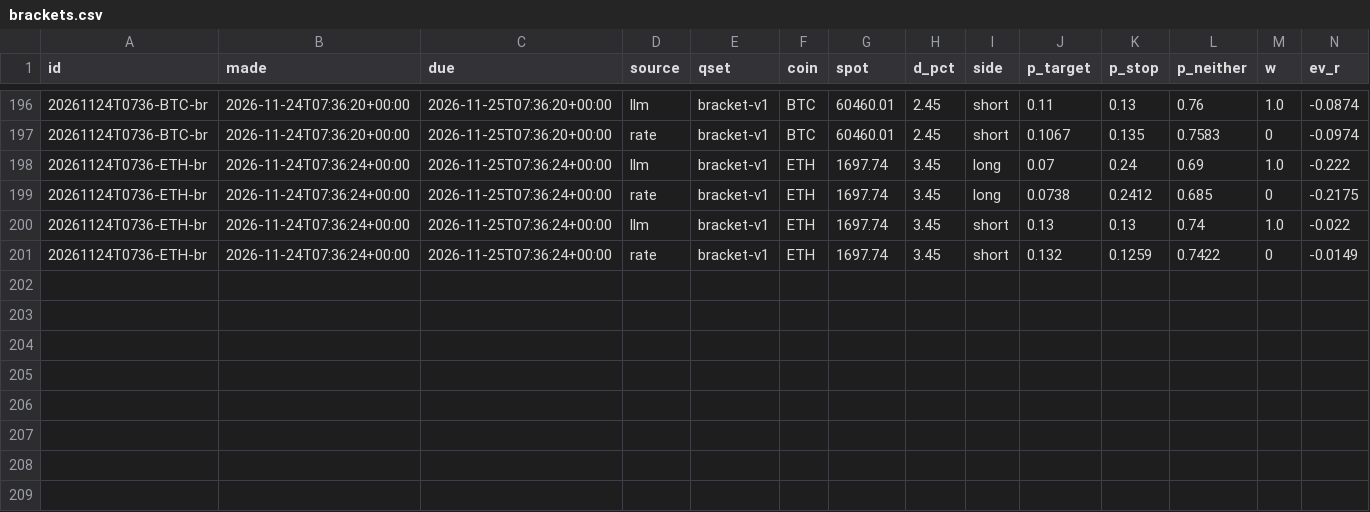
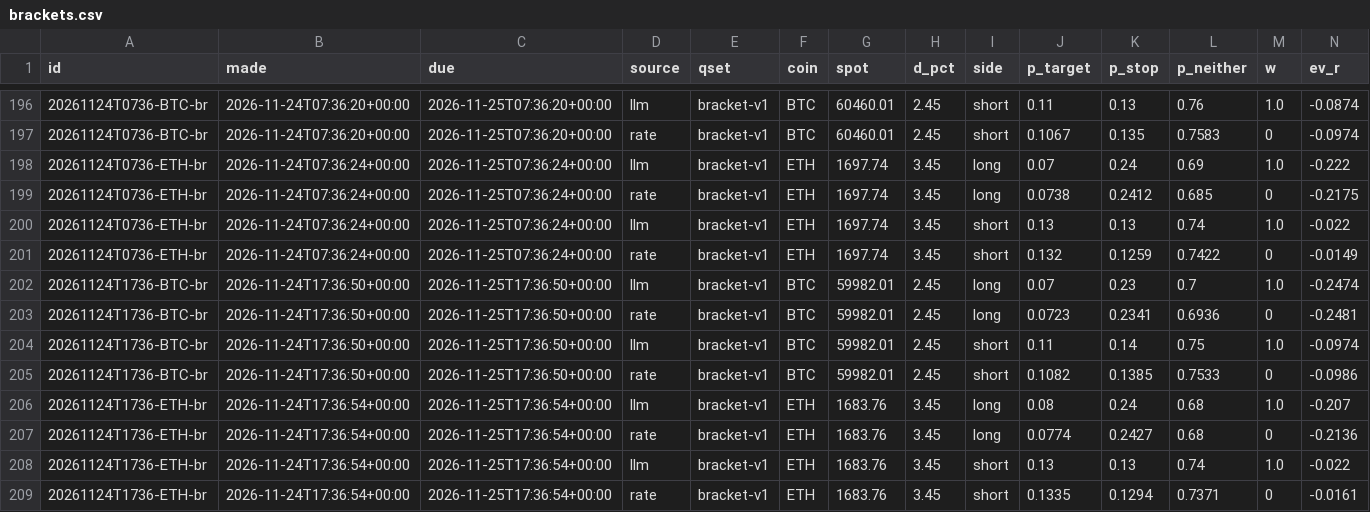
Before and after one commit to DharmikGohil/LLMTrading, a CSV file: paper/crypto/learn/brackets.csv, drawn as a sheet; only a part is shown, gaps mark what is left out; rows hold the shown columns only; the diff names each change by its address in the sheet, - before the commit and + after, or states it on an @@ line.

```diff
--- a/paper/crypto/learn/brackets.csv
+++ b/paper/crypto/learn/brackets.csv
+row 202: 20261124T1736-BTC-br | 2026-11-24T17:36:50+00:00 | 2026-11-25T17:36:50+00:00 | llm | bracket-v1 | BTC | 59982.01 | 2.45 | long | 0.07 | 0.23 | 0.7 | 1.0 | -0.2474
+row 203: 20261124T1736-BTC-br | 2026-11-24T17:36:50+00:00 | 2026-11-25T17:36:50+00:00 | rate | bracket-v1 | BTC | 59982.01 | 2.45 | long | 0.0723 | 0.2341 | 0.6936 | 0 | -0.2481
+row 204: 20261124T1736-BTC-br | 2026-11-24T17:36:50+00:00 | 2026-11-25T17:36:50+00:00 | llm | bracket-v1 | BTC | 59982.01 | 2.45 | short | 0.11 | 0.14 | 0.75 | 1.0 | -0.0974
+row 205: 20261124T1736-BTC-br | 2026-11-24T17:36:50+00:00 | 2026-11-25T17:36:50+00:00 | rate | bracket-v1 | BTC | 59982.01 | 2.45 | short | 0.1082 | 0.1385 | 0.7533 | 0 | -0.0986
+row 206: 20261124T1736-ETH-br | 2026-11-24T17:36:54+00:00 | 2026-11-25T17:36:54+00:00 | llm | bracket-v1 | ETH | 1683.76 | 3.45 | long | 0.08 | 0.24 | 0.68 | 1.0 | -0.207
+row 207: 20261124T1736-ETH-br | 2026-11-24T17:36:54+00:00 | 2026-11-25T17:36:54+00:00 | rate | bracket-v1 | ETH | 1683.76 | 3.45 | long | 0.0774 | 0.2427 | 0.68 | 0 | -0.2136
+row 208: 20261124T1736-ETH-br | 2026-11-24T17:36:54+00:00 | 2026-11-25T17:36:54+00:00 | llm | bracket-v1 | ETH | 1683.76 | 3.45 | short | 0.13 | 0.13 | 0.74 | 1.0 | -0.022
+row 209: 20261124T1736-ETH-br | 2026-11-24T17:36:54+00:00 | 2026-11-25T17:36:54+00:00 | rate | bracket-v1 | ETH | 1683.76 | 3.45 | short | 0.1335 | 0.1294 | 0.7371 | 0 | -0.0161
```
Also changed, not shown: paper/crypto/learn/forecasts.csv, 2 other files.
